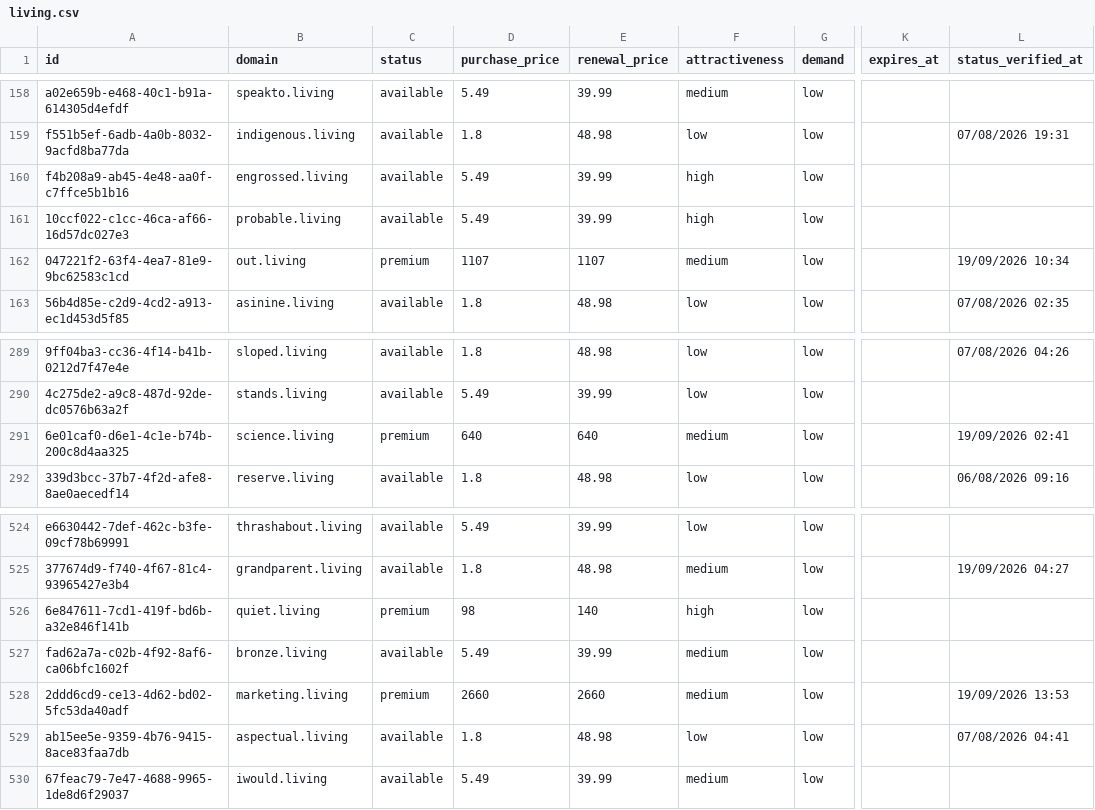
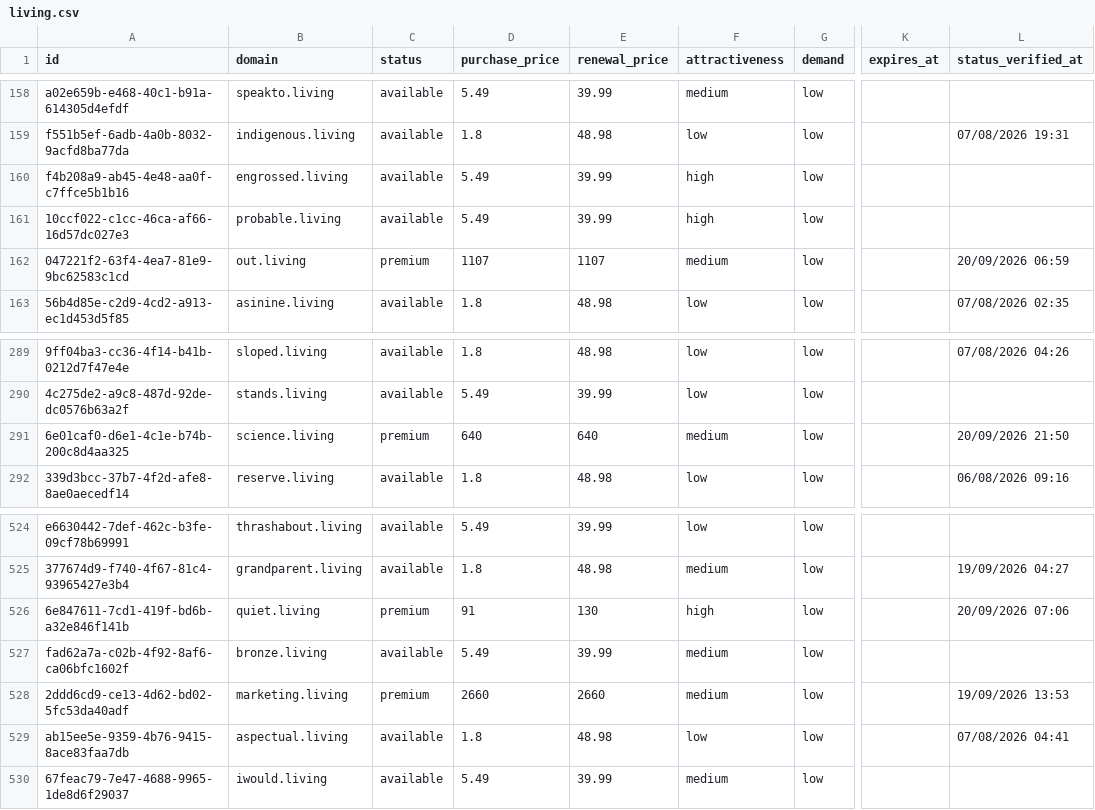
Before and after one commit to UniqueDomains/living-oneword-domains, a CSV file: living.csv, drawn as a sheet; only a part is shown, gaps mark what is left out; the diff names each change by its address in the sheet, - before the commit and + after, or states it on an @@ line.

Commit message:
Domains update

```diff
--- a/living.csv
+++ b/living.csv
-L162 (status_verified_at): 19/09/2026 10:34
+L162 (status_verified_at): 20/09/2026 06:59
-L291 (status_verified_at): 19/09/2026 02:41
+L291 (status_verified_at): 20/09/2026 21:50
-D526 (purchase_price): 98
+D526 (purchase_price): 91
-E526 (renewal_price): 140
+E526 (renewal_price): 130
-L526 (status_verified_at): (empty)
+L526 (status_verified_at): 20/09/2026 07:06
```
Also changed, not shown: 4 other files.
